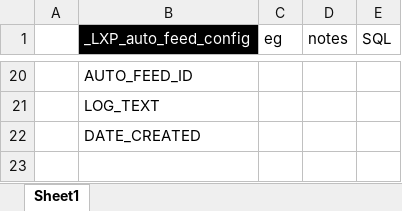
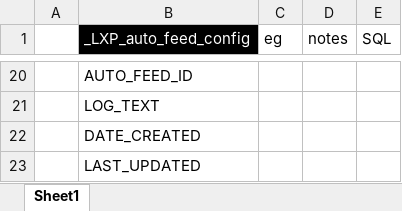
Before and after one commit to jonathanborthwick/spinningmonkey, an Excel workbook: theme/AutoPoster database structure.xlsx, sheet Sheet1, drawn as a sheet; only a part is shown, gaps mark what is left out; values as stored, in another font and other column widths than the file's, no borders; the diff names each change by its address in the sheet, - before the commit and + after, or states it on an @@ line.

Commit message:
Create new log table for persisting log history
For every time the process writes new stuff, log that activity here if the page has the writelog parameter

```diff
--- a/theme/AutoPoster database structure.xlsx (sheet Sheet1)
+++ b/theme/AutoPoster database structure.xlsx (sheet Sheet1)
+row 23:  | LAST_UPDATED
```
Also changed, not shown: 1 other file.
